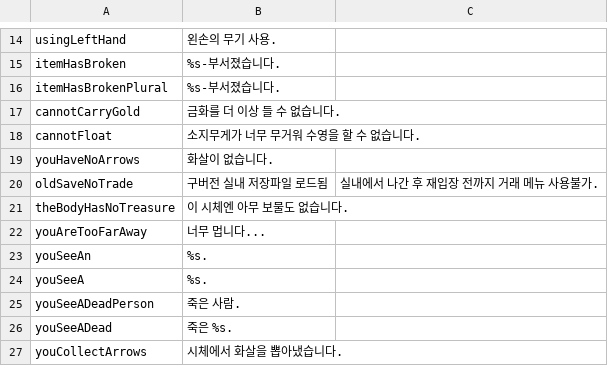
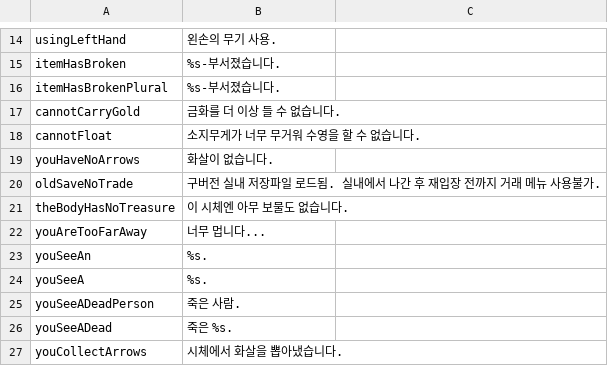
Before and after one commit to wooddoll/dfu_kr, a CSV file: text/Internal_Strings.csv, drawn as a sheet; only a part is shown, gaps mark what is left out.

Commit message:
Update Internal_Strings.csv

```diff
--- a/text/Internal_Strings.csv
+++ b/text/Internal_Strings.csv
@@ -19,3 +19,3 @@ cannotFloat,소지무게가 너무 무거워 수영을 할 수 없습니다.
 youHaveNoArrows,화살이 없습니다.
-oldSaveNoTrade,구버전 실내 저장파일 로드됨, 실내에서 나간 후 재입장 전까지 거래 메뉴 사용불가.
+oldSaveNoTrade,구버전 실내 저장파일 로드됨. 실내에서 나간 후 재입장 전까지 거래 메뉴 사용불가.
 theBodyHasNoTreasure,이 시체엔 아무 보물도 없습니다.
```
